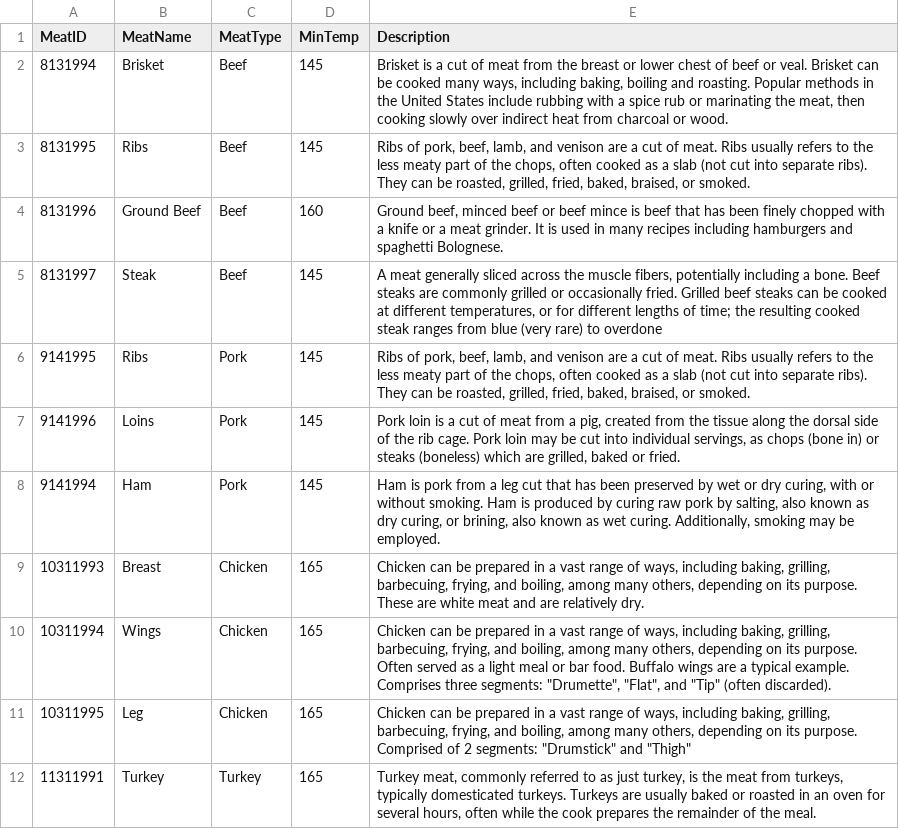
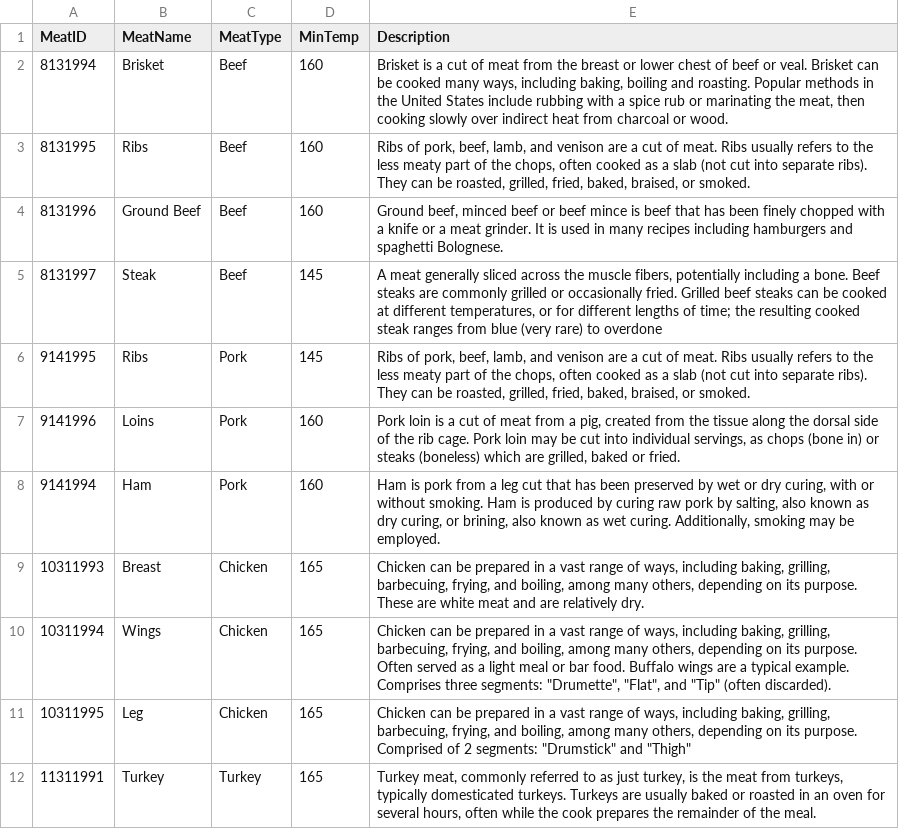
Before and after one commit to SapphireLion/LaMeater, a CSV file: meats.csv, drawn as a sheet.

Commit message:
Update meats.csv

```diff
--- a/meats.csv
+++ b/meats.csv
@@ -1,4 +1,4 @@
 MeatID,MeatName,MeatType,MinTemp,Description
-8131994,Brisket,Beef,145,"Brisket is a cut of meat from the breast or lower chest of beef or veal. Brisket can be cooked many ways, including baking, boiling and roasting. Popular methods in the United States include rubbing with a spice rub or marinating the meat, then cooking slowly over indirect heat from charcoal or wood."
-8131995,Ribs,Beef,145,"Ribs of pork, beef, lamb, and venison are a cut of meat. Ribs usually refers to the less meaty part of the chops, often cooked as a slab (not cut into separate ribs). They can be roasted, grilled, fried, baked, braised, or smoked."
+8131994,Brisket,Beef,160,"Brisket is a cut of meat from the breast or lower chest of beef or veal. Brisket can be cooked many ways, including baking, boiling and roasting. Popular methods in the United States include rubbing with a spice rub or marinating the meat, then cooking slowly over indirect heat from charcoal or wood."
+8131995,Ribs,Beef,160,"Ribs of pork, beef, lamb, and venison are a cut of meat. Ribs usually refers to the less meaty part of the chops, often cooked as a slab (not cut into separate ribs). They can be roasted, grilled, fried, baked, braised, or smoked."
 8131996,Ground Beef,Beef,160,"Ground beef, minced beef or beef mince is beef that has been finely chopped with a knife or a meat grinder. It is used in many recipes including hamburgers and spaghetti Bolognese. "
@@ -6,4 +6,4 @@ MeatID,MeatName,MeatType,MinTemp,Description
 9141995,Ribs,Pork,145,"Ribs of pork, beef, lamb, and venison are a cut of meat. Ribs usually refers to the less meaty part of the chops, often cooked as a slab (not cut into separate ribs). They can be roasted, grilled, fried, baked, braised, or smoked."
-9141996,Loins,Pork,145,"Pork loin is a cut of meat from a pig, created from the tissue along the dorsal side of the rib cage. Pork loin may be cut into individual servings, as chops (bone in) or steaks (boneless) which are grilled, baked or fried."
-9141994,Ham,Pork,145,"Ham is pork from a leg cut that has been preserved by wet or dry curing, with or without smoking. Ham is produced by curing raw pork by salting, also known as dry curing, or brining, also known as wet curing. Additionally, smoking may be employed."
+9141996,Loins,Pork,160,"Pork loin is a cut of meat from a pig, created from the tissue along the dorsal side of the rib cage. Pork loin may be cut into individual servings, as chops (bone in) or steaks (boneless) which are grilled, baked or fried."
+9141994,Ham,Pork,160,"Ham is pork from a leg cut that has been preserved by wet or dry curing, with or without smoking. Ham is produced by curing raw pork by salting, also known as dry curing, or brining, also known as wet curing. Additionally, smoking may be employed."
 10311993,Breast,Chicken,165,"Chicken can be prepared in a vast range of ways, including baking, grilling, barbecuing, frying, and boiling, among many others, depending on its purpose. These are white meat and are relatively dry."
```
